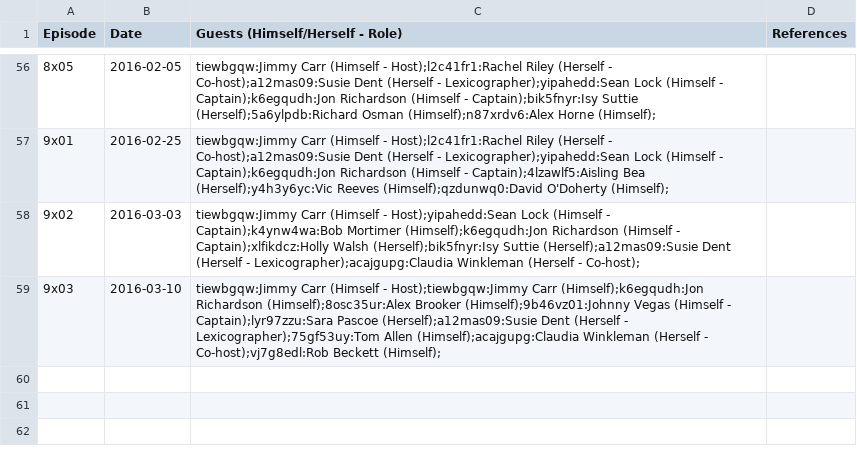
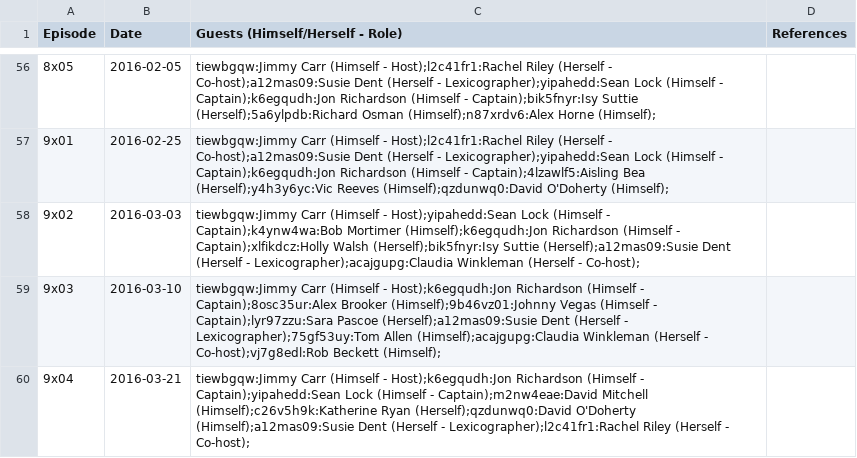
Before and after one commit to slowe/panelshows, a CSV file: data/cats-does-countdown.csv, drawn as a sheet; only a part is shown, gaps mark what is left out.

Commit message:
Add recent episodes

```diff
--- a/data/cats-does-countdown.csv
+++ b/data/cats-does-countdown.csv
@@ -58,2 +58,3 @@ Episode,Date,Guests (Himself/Herself - Role),References
 9x02,2016-03-03,tiewbgqw:Jimmy Carr (Himself - Host);yipahedd:Sean Lock (Himself - Captain);k4ynw4wa:Bob Mortimer (Himself);k6egqudh:Jon Richardson (Himself - Captain);xlfikdcz:Holly Walsh (Herself);bik5fnyr:Isy Suttie (Herself);a12mas09:Susie Dent (Herself - Lexicographer);acajgupg:Claudia Winkleman (Herself - Co-host);
-9x03,2016-03-10,tiewbgqw:Jimmy Carr (Himself - Host);tiewbgqw:Jimmy Carr (Himself);k6egqudh:Jon Richardson (Himself);8osc35ur:Alex Brooker (Himself);9b46vz01:Johnny Vegas (Himself - Captain);lyr97zzu:Sara Pascoe (Herself);a12mas09:Susie Dent (Herself - Lexicographer);75gf53uy:Tom Allen (Himself);acajgupg:Claudia Winkleman (Herself - Co-host);vj7g8edl:Rob Beckett (Himself);
+9x03,2016-03-10,tiewbgqw:Jimmy Carr (Himself - Host);k6egqudh:Jon Richardson (Himself - Captain);8osc35ur:Alex Brooker (Himself);9b46vz01:Johnny Vegas (Himself - Captain);lyr97zzu:Sara Pascoe (Herself);a12mas09:Susie Dent (Herself - Lexicographer);75gf53uy:Tom Allen (Himself);acajgupg:Claudia Winkleman (Herself - Co-host);vj7g8edl:Rob Beckett (Himself);
+9x04,2016-03-21,tiewbgqw:Jimmy Carr (Himself - Host);k6egqudh:Jon Richardson (Himself - Captain);yipahedd:Sean Lock (Himself - Captain);m2nw4eae:David Mitchell (Himself);c26v5h9k:Katherine Ryan (Herself);qzdunwq0:David O'Doherty (Himself);a12mas09:Susie Dent (Herself - Lexicographer);l2c41fr1:Rachel Riley (Herself - Co-host);
```
Also changed, not shown: people/ranked-d.csv, people/ranked-j.csv, 20 other files.
